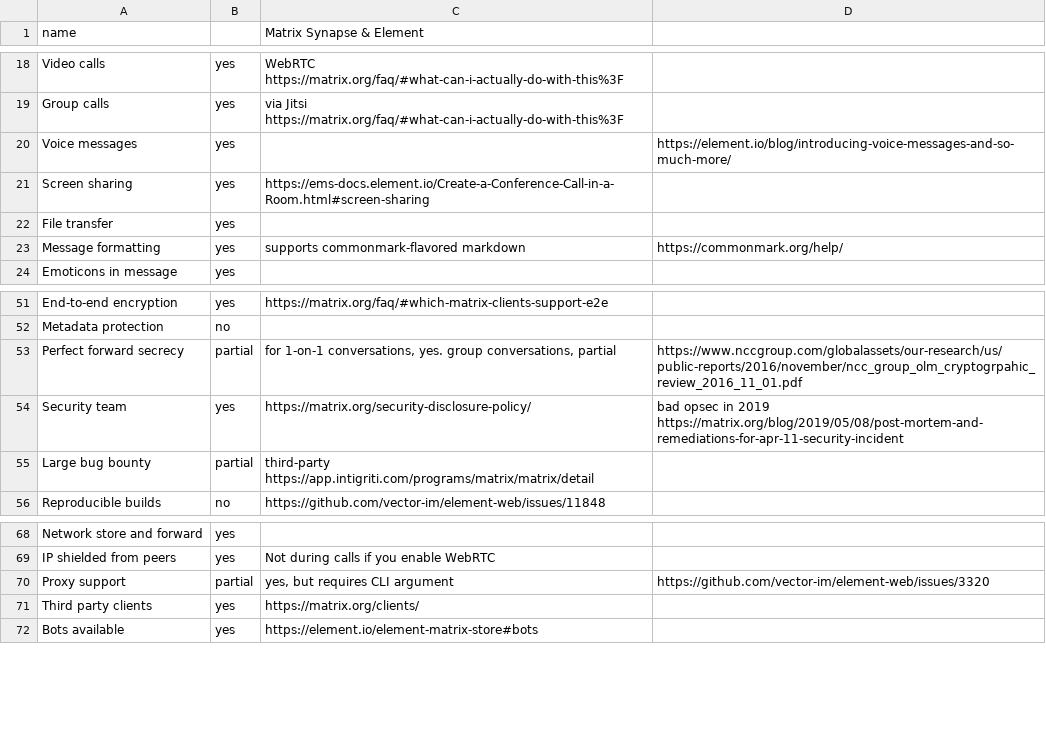
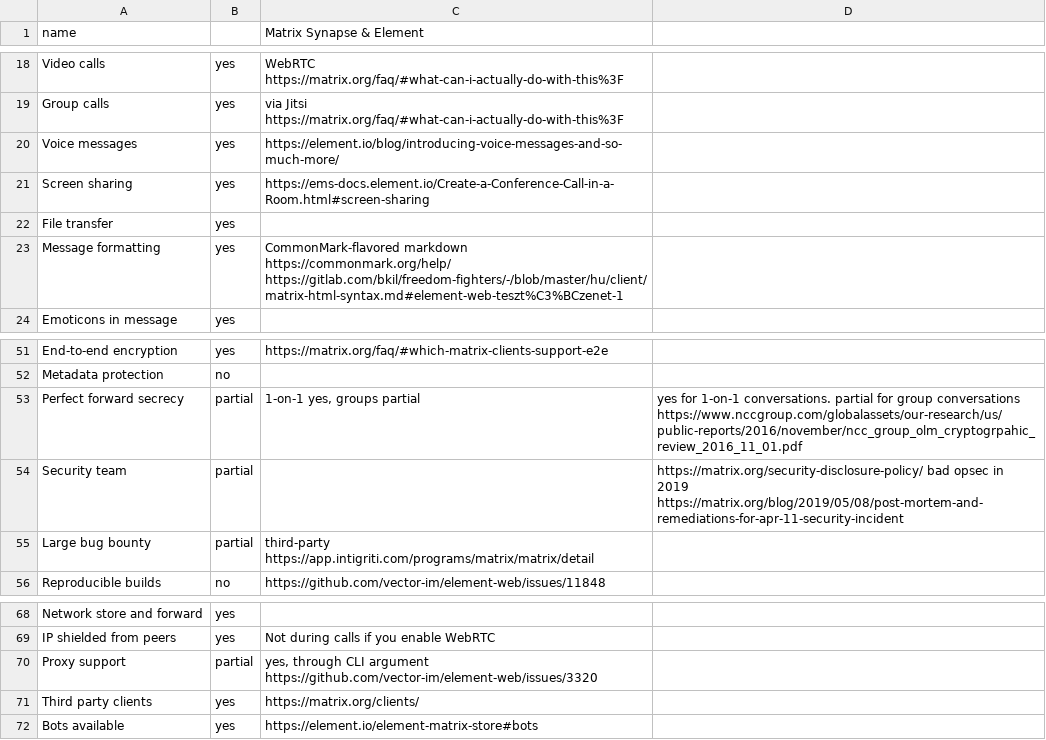
Before and after one commit to bkil/secuchart, a CSV file: data/matrix.csv, drawn as a sheet; only a part is shown, gaps mark what is left out.

Commit message:
data/*.csv: debloat long teasers to shrink cells, ToSDR grades, reword

```diff
--- a/data/matrix.csv
+++ b/data/matrix.csv
@@ -19,6 +19,6 @@ Video calls;yes;WebRTC https://matrix.org/faq/#what-can-i-actually-do-with-this%
 Group calls;yes;via Jitsi https://matrix.org/faq/#what-can-i-actually-do-with-this%3F;
-Voice messages;yes;;https://element.io/blog/introducing-voice-messages-and-so-much-more/
+Voice messages;yes;https://element.io/blog/introducing-voice-messages-and-so-much-more/;
 Screen sharing;yes;https://ems-docs.element.io/Create-a-Conference-Call-in-a-Room.html#screen-sharing;
 File transfer;yes;;
-Message formatting;yes;supports commonmark-flavored markdown;https://commonmark.org/help/
+Message formatting;yes;CommonMark-flavored markdown https://commonmark.org/help/ https://gitlab.com/bkil/freedom-fighters/-/blob/master/hu/client/matrix-html-syntax.md#element-web-teszt%C3%BCzenet-1;
 Emoticons in message;yes;;
@@ -52,4 +52,4 @@ End-to-end encryption;yes;https://matrix.org/faq/#which-matrix-clients-support-e
 Metadata protection;no;;
-Perfect forward secrecy;partial;for 1-on-1 conversations, yes. group conversations, partial;https://www.nccgroup.com/globalassets/our-research/us/public-reports/2016/november/ncc_group_olm_cryptogrpahic_review_2016_11_01.pdf
-Security team;yes;https://matrix.org/security-disclosure-policy/;bad opsec in 2019 https://matrix.org/blog/2019/05/08/post-mortem-and-remediations-for-apr-11-security-incident
+Perfect forward secrecy;partial;1-on-1 yes, groups partial;yes for 1-on-1 conversations. partial for group conversations https://www.nccgroup.com/globalassets/our-research/us/public-reports/2016/november/ncc_group_olm_cryptogrpahic_review_2016_11_01.pdf
+Security team;partial;;https://matrix.org/security-disclosure-policy/ bad opsec in 2019 https://matrix.org/blog/2019/05/08/post-mortem-and-remediations-for-apr-11-security-incident
 Large bug bounty;partial;third-party https://app.intigriti.com/programs/matrix/matrix/detail;
@@ -69,3 +69,3 @@ Network store and forward;yes;;
 IP shielded from peers;yes;Not during calls if you enable WebRTC;
-Proxy support;partial;yes, but requires CLI argument;https://github.com/vector-im/element-web/issues/3320
+Proxy support;partial;yes, through CLI argument https://github.com/vector-im/element-web/issues/3320;
 Third party clients;yes;https://matrix.org/clients/;
```
Also changed, not shown: data/jami.csv, data/nekogramx.csv, 11 other files.
